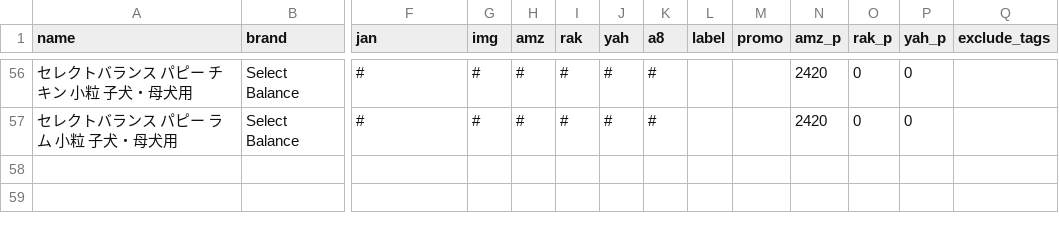
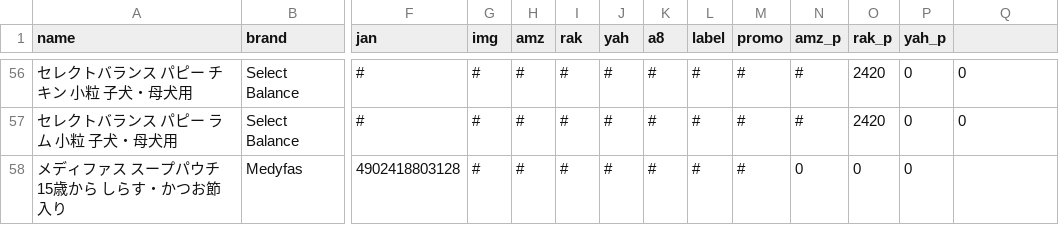
Before and after one commit to kyuni-f/pet925, a CSV file: data/products.csv, drawn as a sheet; only a part is shown, gaps mark what is left out; rows hold the shown columns only; the diff covers the shown part only; the diff names each change by its address in the sheet, - before the commit and + after, or states it on an @@ line.

```diff
--- a/data/products.csv
+++ b/data/products.csv
-Q1: exclude_tags
+Q1: (empty)
-L56:L57 (label): (empty)
+L56:L57 (label): #
-M56:M57 (promo): (empty)
+M56:M57 (promo): #
-N56:N57 (amz_p): 2420
+N56:N57 (amz_p): #
-O56:O57 (rak_p): 0
+O56:O57 (rak_p): 2420
-Q56:Q57: (empty)
+Q56:Q57: 0
+row 58: メディファス スープパウチ 15歳から しらす・かつお節入り | Medyfas | 4902418803128 | # | # | # | # | # | # | # | 0 | 0 | 0
```
Also changed, not shown: 160 edited cells elsewhere in this file, 9 other files.
